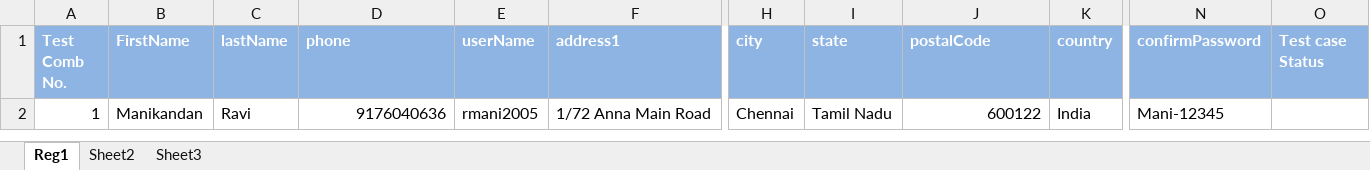
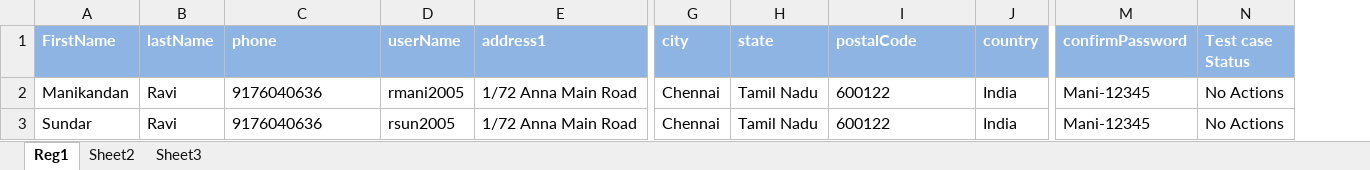
Before and after one commit to rmani2005/NoChange_Repo, an Excel workbook: Nochange/Registeration.xlsx, sheet Reg1, drawn as a sheet; only a part is shown, gaps mark what is left out; values as stored, in another font and other column widths than the file's, no borders; removed rows and columns are numbered as before the commit, all else as after; rows hold the shown columns only; the diff names each change by its address in the sheet, - before the commit and + after, or states it on an @@ line.

```diff
--- a/Nochange/Registeration.xlsx (sheet Reg1)
+++ b/Nochange/Registeration.xlsx (sheet Reg1)
-column A (Test Comb No.), row 2: 1
-C2 alignment: right
+C2 alignment: left
-I2 alignment: right
+I2 alignment: left
-N2 (Test case Status): (empty)
+N2 (Test case Status): No Actions
+row 3: Sundar | Ravi | 9176040636 | rsun2005 | 1/72 Anna Main Road | Chennai | Tamil Nadu | 600122 | India | Mani-12345 | No Actions
```
Also changed, not shown: 20 other files.
